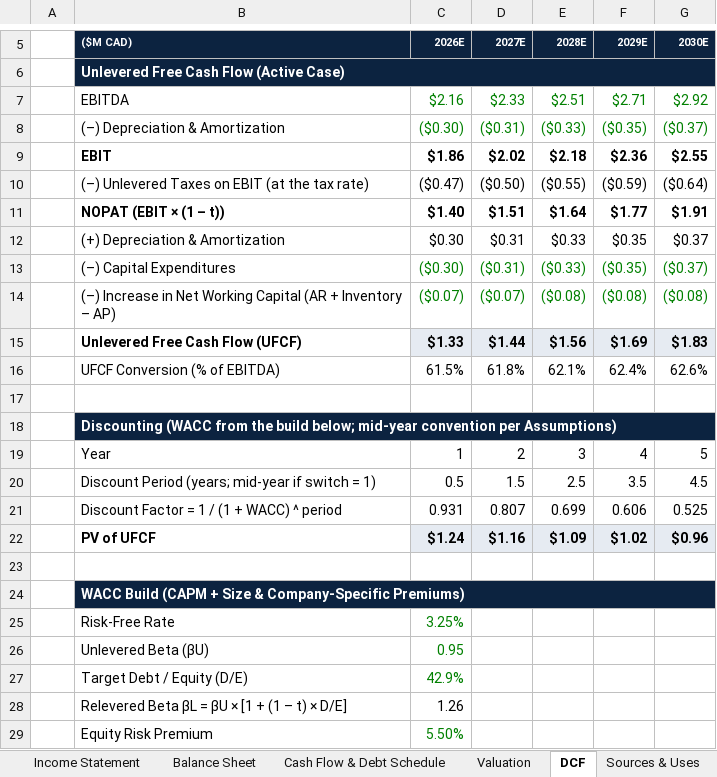
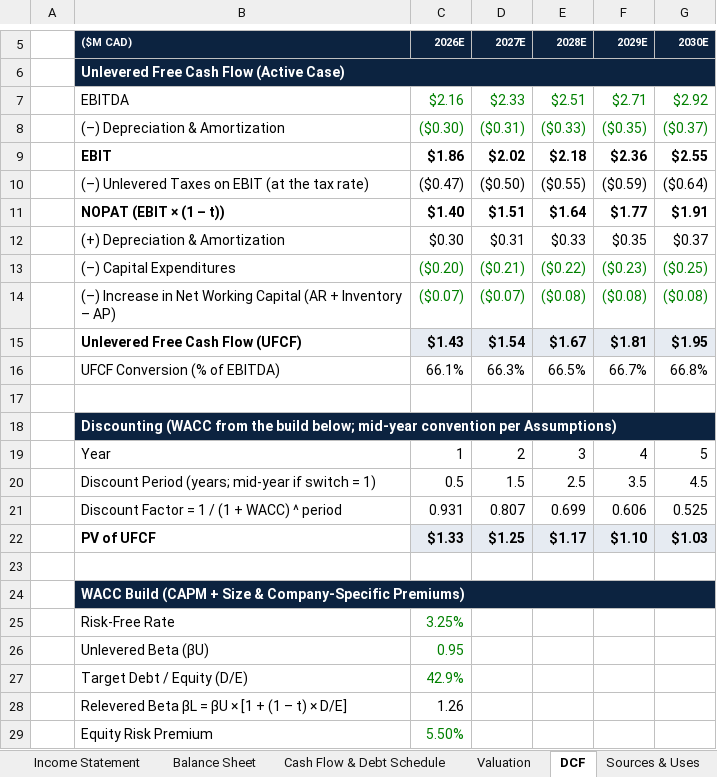
Before and after one commit to Sarthak027A/sarthak-port, an Excel workbook: public/files/ironbend-financial-model.xlsx, sheet DCF, drawn as a sheet; only a part is shown, gaps mark what is left out; values as stored, in another font and other column widths than the file's, no borders; removed rows and columns are numbered as before the commit, all else as after; the diff covers the shown part only; the diff names each change by its address in the sheet, - before the commit and + after, or states it on an @@ line.

```diff
--- a/public/files/ironbend-financial-model.xlsx (sheet DCF)
+++ b/public/files/ironbend-financial-model.xlsx (sheet DCF)
-row 13:  | (–) Capital Expenditures | ($0.30) | ($0.31) | ($0.33) | ($0.35) | ($0.37)
+row 13:  | (–) Capital Expenditures | ($0.20) | ($0.21) | ($0.22) | ($0.23) | ($0.25)
-row 15:  | Unlevered Free Cash Flow (UFCF) | $1.33 | $1.44 | $1.56 | $1.69 | $1.83
-row 16:  | UFCF Conversion (% of EBITDA) | 61.5% | 61.8% | 62.1% | 62.4% | 62.6%
+row 15:  | Unlevered Free Cash Flow (UFCF) | $1.43 | $1.54 | $1.67 | $1.81 | $1.95
+row 16:  | UFCF Conversion (% of EBITDA) | 66.1% | 66.3% | 66.5% | 66.7% | 66.8%
-row 22:  | PV of UFCF | $1.24 | $1.16 | $1.09 | $1.02 | $0.96
+row 22:  | PV of UFCF | $1.33 | $1.25 | $1.17 | $1.10 | $1.03
```
Also changed, not shown: 15 added rows, 15 removed rows and 5 edited cells elsewhere in this sheet, sheet Cash Flow & Debt Schedule, sheet Balance Sheet, sheet Returns Analysis, sheet Valuation, sheet Assumptions, 1 other file.
